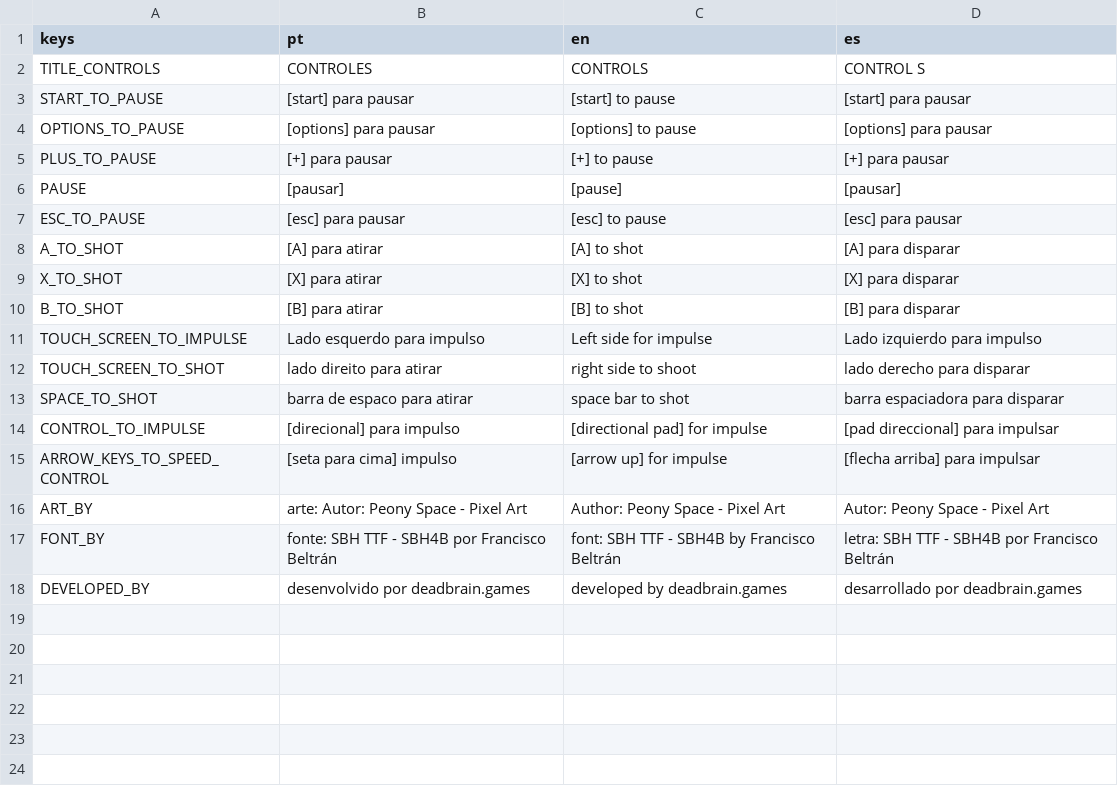
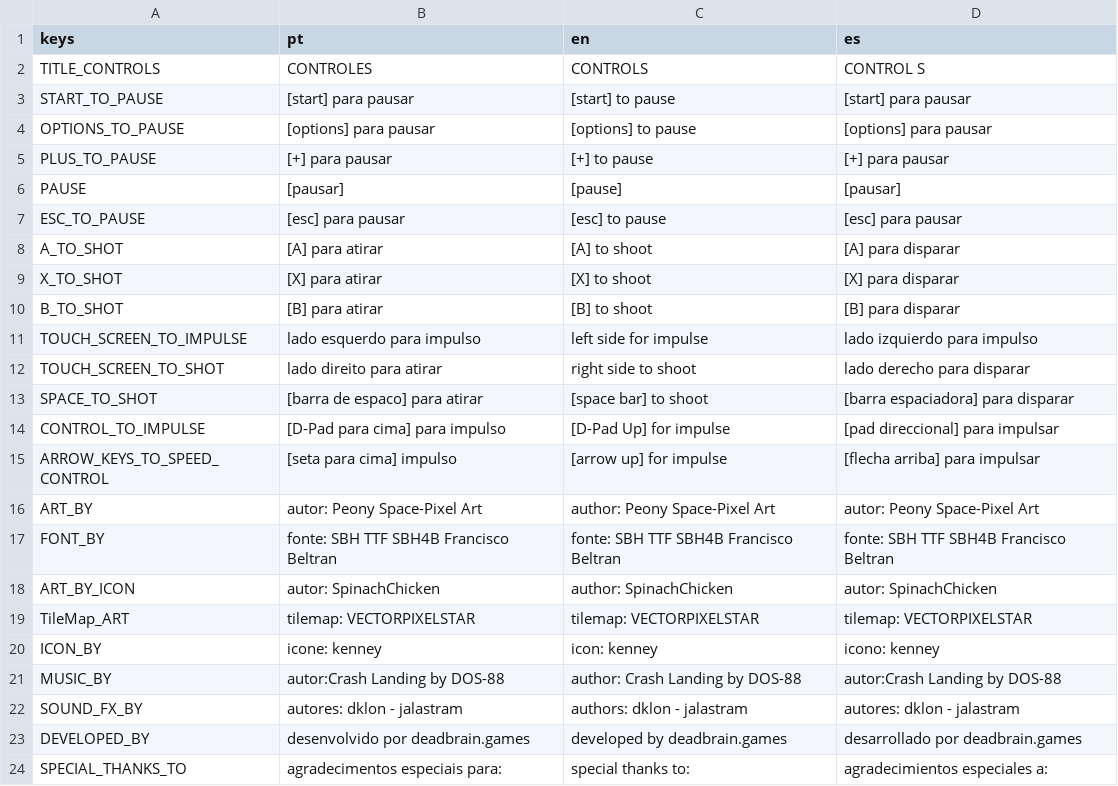
Before and after one commit to LucasAnacleto/space-conquer, a CSV file: intl/strings.csv, drawn as a sheet; the diff names each change by its address in the sheet, - before the commit and + after, or states it on an @@ line.

Commit message:
correction in translation, pause button animation, alignment menu controle, add menu cretido and README

```diff
--- a/intl/strings.csv
+++ b/intl/strings.csv
-C8 (en): [A] to shot
+C8 (en): [A] to shoot
-C9 (en): [X] to shot
+C9 (en): [X] to shoot
-C10 (en): [B] to shot
+C10 (en): [B] to shoot
-B11 (pt): Lado esquerdo para impulso
+B11 (pt): lado esquerdo para impulso
-C11 (en): Left side for impulse
+C11 (en): left side for impulse
-D11 (es): Lado izquierdo para impulso
+D11 (es): lado izquierdo para impulso
-B13 (pt): barra de espaco para atirar
+B13 (pt): [barra de espaco] para atirar
-C13 (en): space bar to shot
+C13 (en): [space bar] to shoot
-D13 (es): barra espaciadora para disparar
+D13 (es): [barra espaciadora] para disparar
-B14 (pt): [direcional] para impulso
+B14 (pt): [D-Pad para cima] para impulso
-C14 (en): [directional pad] for impulse
+C14 (en): [D-Pad Up] for impulse
-B16 (pt): arte: Autor: Peony Space - Pixel Art
+B16 (pt): autor: Peony Space-Pixel Art
-C16 (en): Author: Peony Space - Pixel Art
+C16 (en): author: Peony Space-Pixel Art
-D16 (es): Autor: Peony Space - Pixel Art
+D16 (es): autor: Peony Space-Pixel Art
-B17 (pt): fonte: SBH TTF - SBH4B por Francisco Beltrán
+B17 (pt): fonte: SBH TTF SBH4B Francisco Beltran
-C17 (en): font: SBH TTF - SBH4B by Francisco Beltrán
+C17 (en): fonte: SBH TTF SBH4B Francisco Beltran
-D17 (es): letra: SBH TTF - SBH4B por Francisco Beltrán
+D17 (es): fonte: SBH TTF SBH4B Francisco Beltran
+row 18: ART_BY_ICON | autor: SpinachChicken | author: SpinachChicken | autor: SpinachChicken
+row 19: TileMap_ART | tilemap: VECTORPIXELSTAR | tilemap: VECTORPIXELSTAR | tilemap: VECTORPIXELSTAR
+row 20: ICON_BY | icone: kenney | icon: kenney | icono: kenney
+row 21: MUSIC_BY | autor:Crash Landing by DOS-88 | author: Crash Landing by DOS-88 | autor:Crash Landing by DOS-88
+row 22: SOUND_FX_BY | autores: dklon - jalastram | authors: dklon - jalastram | autores: dklon - jalastram
+row 24: SPECIAL_THANKS_TO | agradecimentos especiais para: | special thanks to: | agradecimientos especiales a:
```
Also changed, not shown: 13 other files.
